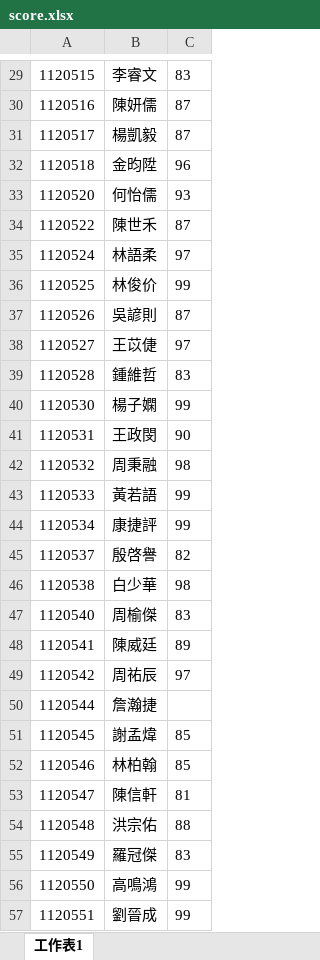
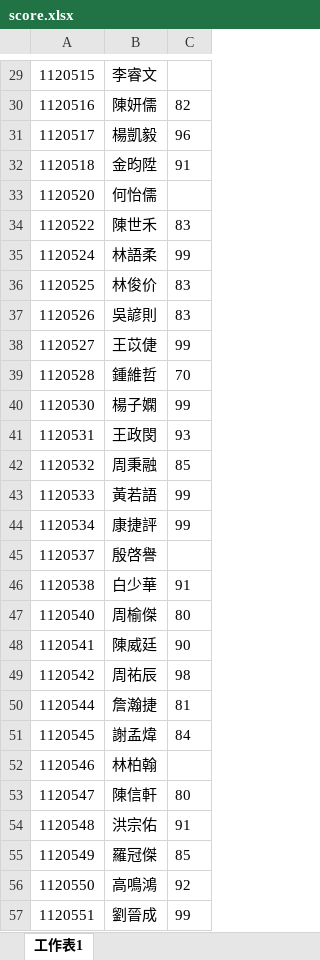
Before and after one commit to tzu1un227/tzulun-s-corner, an Excel workbook: score.xlsx, sheet 工作表1, drawn as a sheet; only a part is shown, gaps mark what is left out; values as stored, in another font and other column widths than the file's, no borders; the diff covers the shown part only; the diff names each change by its address in the sheet, - before the commit and + after, or states it on an @@ line.

```diff
--- a/score.xlsx (sheet 工作表1)
+++ b/score.xlsx (sheet 工作表1)
-C29: 83
+C29: (empty)
-C30: 87
+C30: 82
-C31: 87
+C31: 96
-C32: 96
+C32: 91
-C33: 93
+C33: (empty)
-C34: 87
+C34: 83
-C35: 97
+C35: 99
-C36: 99
+C36: 83
-C37: 87
+C37: 83
-C38: 97
+C38: 99
-C39: 83
+C39: 70
-C41: 90
+C41: 93
-C42: 98
+C42: 85
-C45: 82
+C45: (empty)
-C46: 98
+C46: 91
-C47: 83
+C47: 80
-C48: 89
+C48: 90
-C49: 97
+C49: 98
-C50: (empty)
+C50: 81
-C51: 85
+C51: 84
-C52: 85
+C52: (empty)
-C53: 81
+C53: 80
-C54: 88
+C54: 91
-C55: 83
+C55: 85
-C56: 99
+C56: 92
```
Also changed, not shown: 97 edited cells elsewhere in this sheet.
